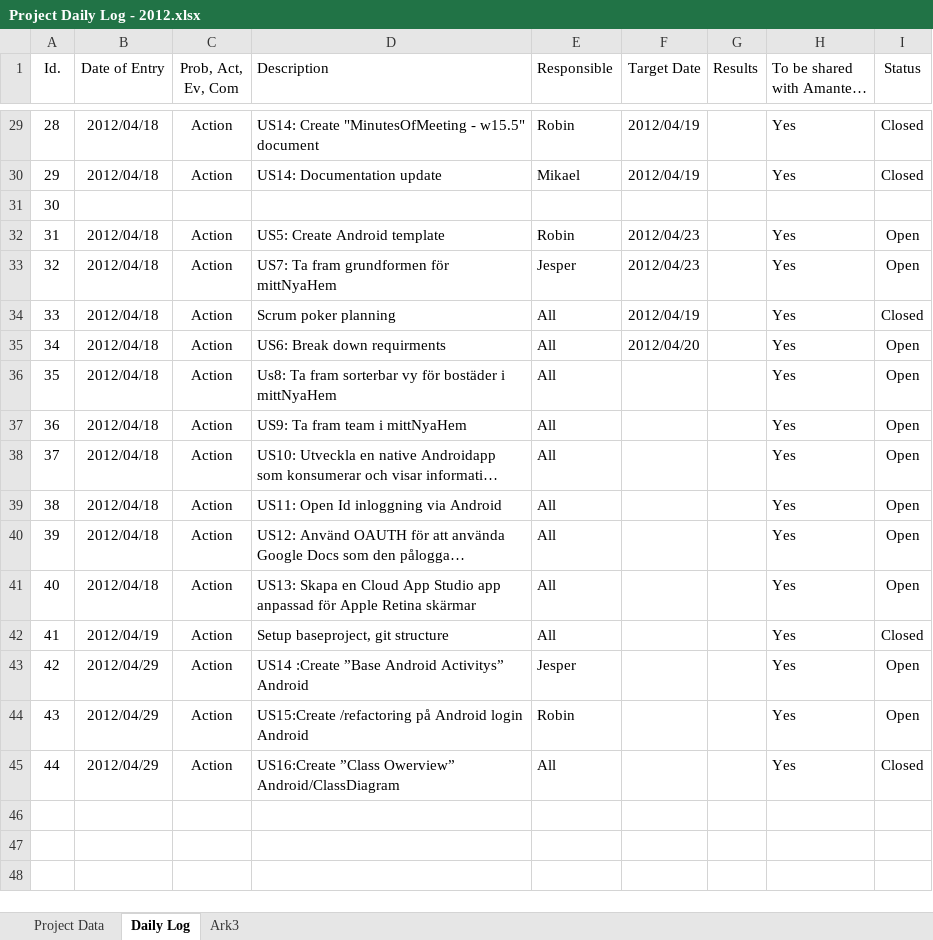
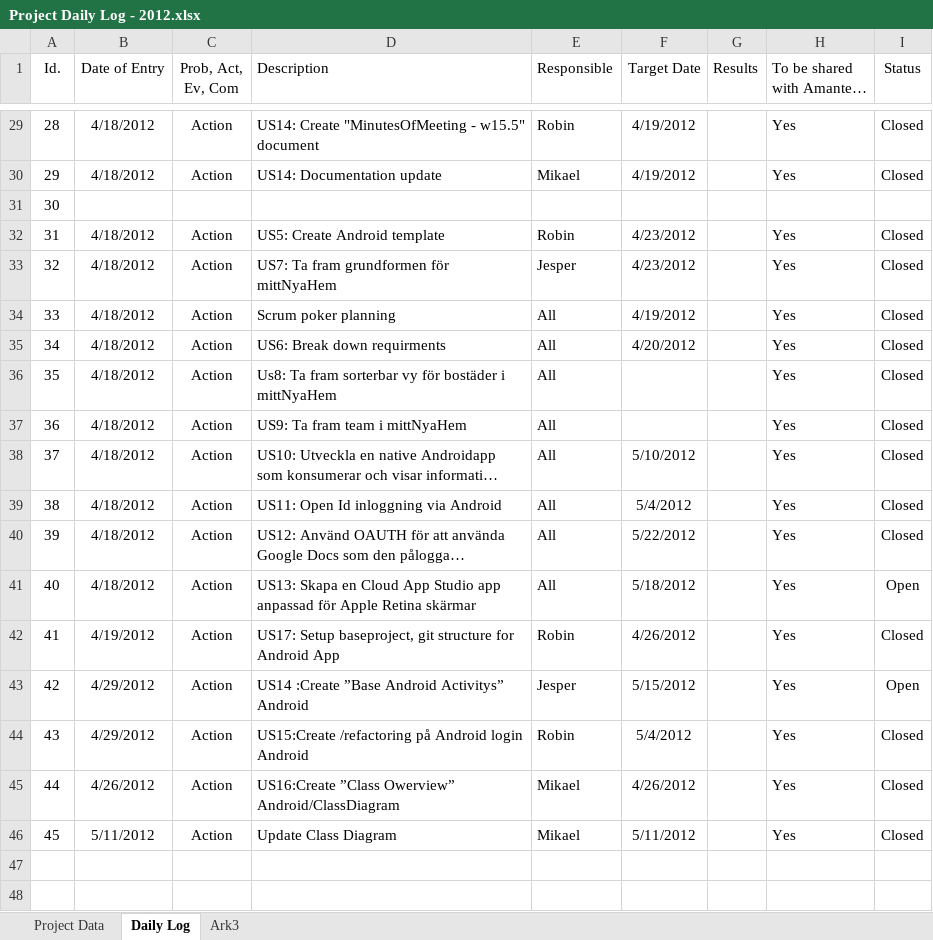
Before and after one commit to nero2000/Amantech, an Excel workbook: Documents/0 Project Managment/Project Daily Log - 2012.xlsx, sheet Daily Log, drawn as a sheet; only a part is shown, gaps mark what is left out; long unchanged cells end in …; values as stored, in another font and other column widths than the file's, no borders; the diff covers the shown part only; the diff names each change by its address in the sheet, - before the commit and + after, or states it on an @@ line.

```diff
--- a/Documents/0 Project Managment/Project Daily Log - 2012.xlsx (sheet Daily Log)
+++ b/Documents/0 Project Managment/Project Daily Log - 2012.xlsx (sheet Daily Log)
-B29:B30 (Date of Entry): 2012/04/18
+B29:B30 (Date of Entry): 4/18/2012
-F29:F30 (Target Date): 2012/04/19
+F29:F30 (Target Date): 4/19/2012
-B32:B41 (Date of Entry): 2012/04/18
+B32:B41 (Date of Entry): 4/18/2012
-F32:F33 (Target Date): 2012/04/23
+F32:F33 (Target Date): 4/23/2012
-I32:I33 (Status): Open
+I32:I33 (Status): Closed
-F34 (Target Date): 2012/04/19
+F34 (Target Date): 4/19/2012
-F35 (Target Date): 2012/04/20
+F35 (Target Date): 4/20/2012
-I35:I40 (Status): Open
+I35:I40 (Status): Closed
-F38 (Target Date): (empty)
+F38 (Target Date): 5/10/2012
-F39 (Target Date): (empty)
+F39 (Target Date): 5/4/2012
-F40 (Target Date): (empty)
+F40 (Target Date): 5/22/2012
-F41 (Target Date): (empty)
+F41 (Target Date): 5/18/2012
-B42 (Date of Entry): 2012/04/19
+B42 (Date of Entry): 4/19/2012
-D42 (Description): Setup baseproject, git structure
+D42 (Description): US17: Setup baseproject, git structure for Android App
-E42 (Responsible): All
+E42 (Responsible): Robin
-F42 (Target Date): (empty)
+F42 (Target Date): 4/26/2012
-B43:B44 (Date of Entry): 2012/04/29
+B43:B44 (Date of Entry): 4/29/2012
-F43 (Target Date): (empty)
+F43 (Target Date): 5/15/2012
-F44 (Target Date): (empty)
+F44 (Target Date): 5/4/2012
-I44 (Status): Open
+I44 (Status): Closed
-B45 (Date of Entry): 2012/04/29
+B45 (Date of Entry): 4/26/2012
-E45 (Responsible): All
+E45 (Responsible): Mikael
-F45 (Target Date): (empty)
+F45 (Target Date): 4/26/2012
-row 46: (empty)
+row 46: 45 | 5/11/2012 | Action | Update Class Diagram | Mikael | 5/11/2012 |  | Yes | Closed
```
Also changed, not shown: 57 edited cells and cell formats elsewhere in this sheet, sheet Project Data, charts or pictures, Documents/0 Project Managment/Project Plan - 2012.xlsx, 4 other files.
